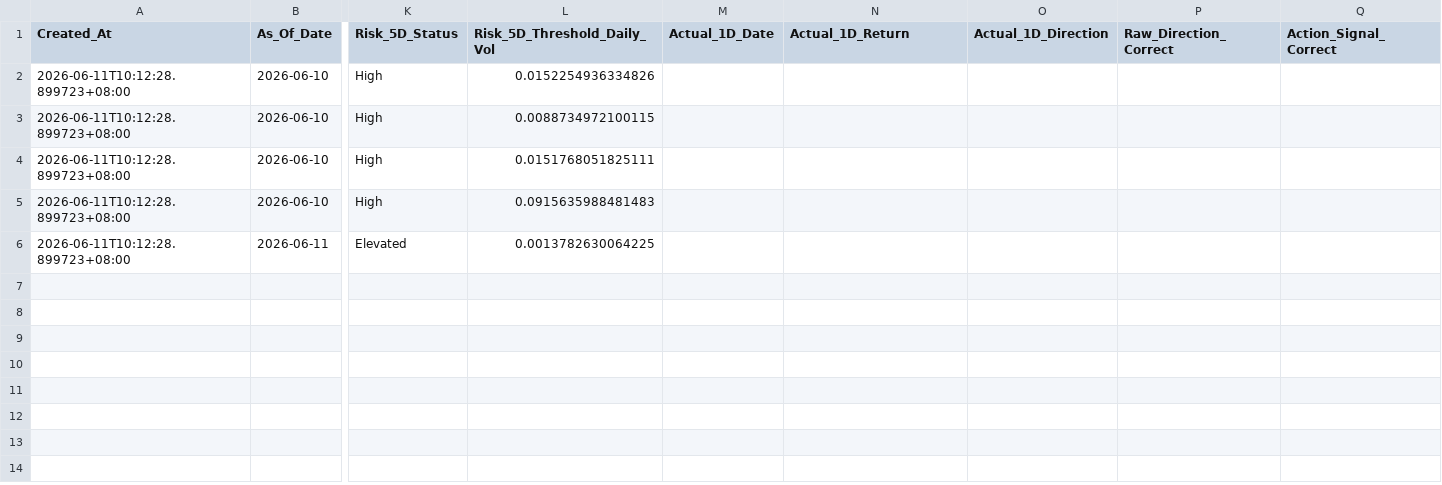
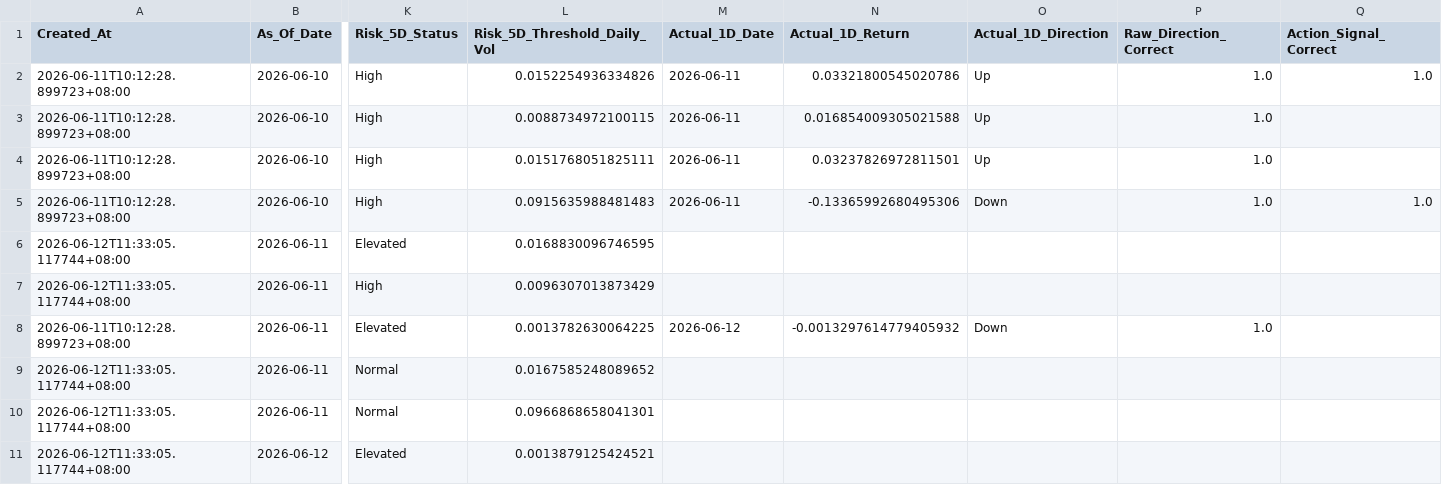
Before and after one commit to Icehacker88/market-analyst, a CSV file: 股票预测/data/history/prediction_ledger.csv, drawn as a sheet; only a part is shown, gaps mark what is left out; addresses are those after the commit; rows hold the shown columns only; the diff names each change by its address in the sheet, - before the commit and + after, or states it on an @@ line.

```diff
--- a/股票预测/data/history/prediction_ledger.csv
+++ b/股票预测/data/history/prediction_ledger.csv
-M2:M5 (Actual_1D_Date): (empty)
+M2:M5 (Actual_1D_Date): 2026-06-11
-N2 (Actual_1D_Return): (empty)
+N2 (Actual_1D_Return): 0.03321800545020786
-O2:O4 (Actual_1D_Direction): (empty)
+O2:O4 (Actual_1D_Direction): Up
-P2:P5 (Raw_Direction_Correct): (empty)
+P2:P5 (Raw_Direction_Correct): 1.0
-Q2 (Action_Signal_Correct): (empty)
+Q2 (Action_Signal_Correct): 1.0
-N3 (Actual_1D_Return): (empty)
+N3 (Actual_1D_Return): 0.016854009305021588
-N4 (Actual_1D_Return): (empty)
+N4 (Actual_1D_Return): 0.03237826972811501
-N5 (Actual_1D_Return): (empty)
+N5 (Actual_1D_Return): -0.13365992680495306
-O5 (Actual_1D_Direction): (empty)
+O5 (Actual_1D_Direction): Down
-Q5 (Action_Signal_Correct): (empty)
+Q5 (Action_Signal_Correct): 1.0
+row 6: 2026-06-12T11:33:05.117744+08:00 | 2026-06-11 | Elevated | 0.0168830096746595
+row 7: 2026-06-12T11:33:05.117744+08:00 | 2026-06-11 | High | 0.0096307013873429
-M8 (Actual_1D_Date): (empty)
+M8 (Actual_1D_Date): 2026-06-12
-N8 (Actual_1D_Return): (empty)
+N8 (Actual_1D_Return): -0.0013297614779405932
-O8 (Actual_1D_Direction): (empty)
+O8 (Actual_1D_Direction): Down
-P8 (Raw_Direction_Correct): (empty)
+P8 (Raw_Direction_Correct): 1.0
+row 9: 2026-06-12T11:33:05.117744+08:00 | 2026-06-11 | Normal | 0.0167585248089652
+row 10: 2026-06-12T11:33:05.117744+08:00 | 2026-06-11 | Normal | 0.0966868658041301
+row 11: 2026-06-12T11:33:05.117744+08:00 | 2026-06-12 | Elevated | 0.0013879125424521
```
